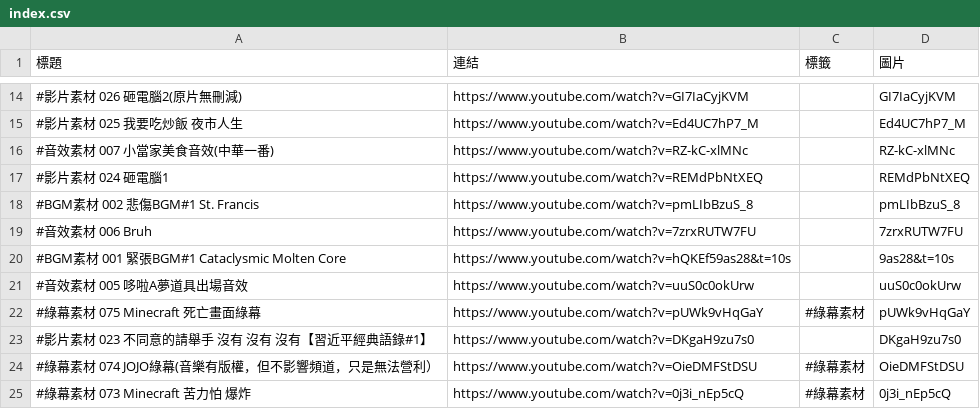
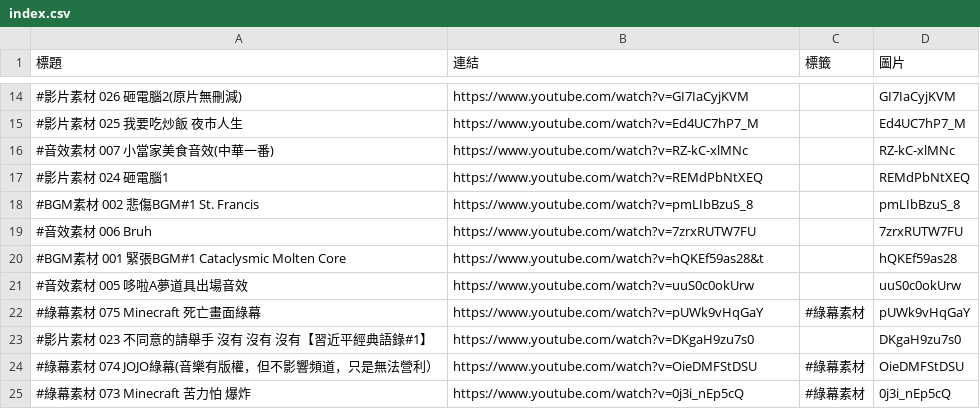
Before and after one commit to Dr-XYZ/material, a CSV file: index.csv, drawn as a sheet; only a part is shown, gaps mark what is left out.

Commit message:
Update index.csv

```diff
--- a/index.csv
+++ b/index.csv
@@ -19,3 +19,3 @@
 #音效素材 006 Bruh,https://www.youtube.com/watch?v=7zrxRUTW7FU,,7zrxRUTW7FU
-#BGM素材 001 緊張BGM#1 Cataclysmic Molten Core,https://www.youtube.com/watch?v=hQKEf59as28&t=10s,,9as28&t=10s
+#BGM素材 001 緊張BGM#1 Cataclysmic Molten Core,https://www.youtube.com/watch?v=hQKEf59as28&t,,hQKEf59as28
 #音效素材 005 哆啦A夢道具出場音效,https://www.youtube.com/watch?v=uuS0c0okUrw,,uuS0c0okUrw
```
